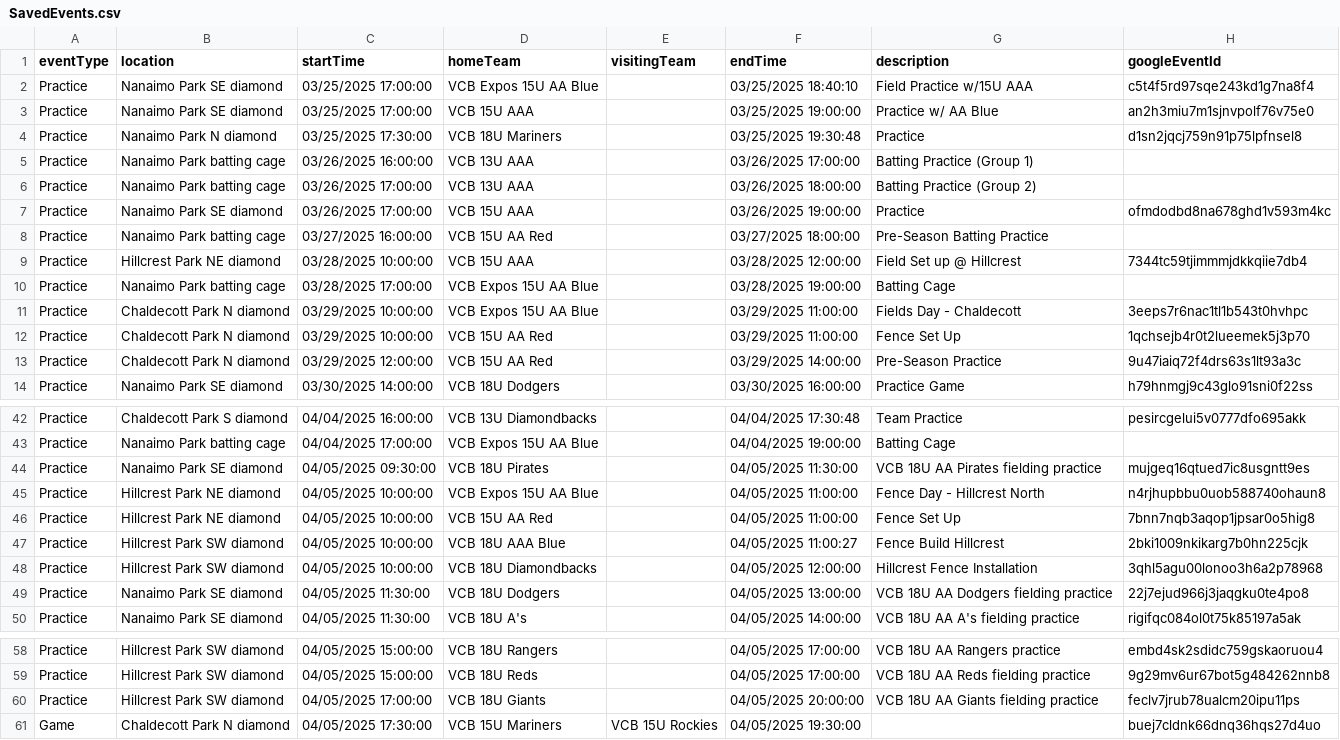
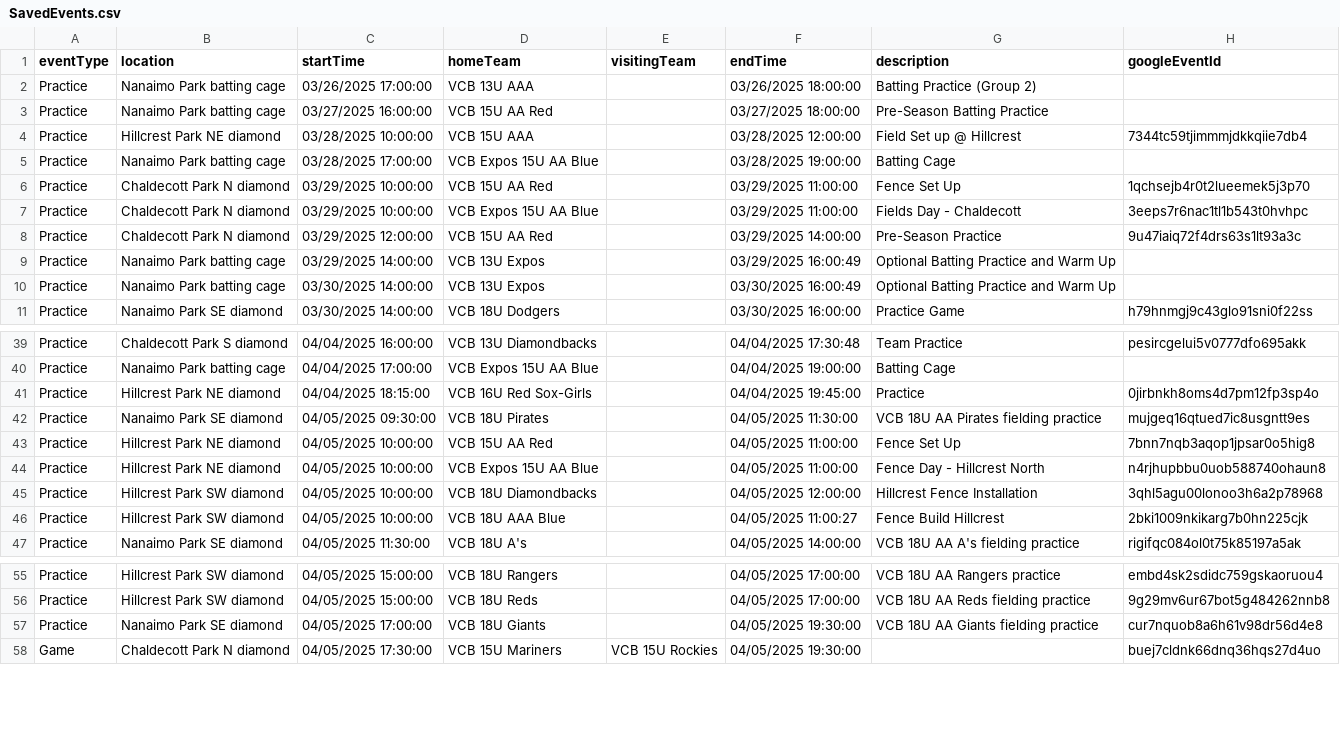
Before and after one commit to JamesFairweather/FieldLocExport, a CSV file: VCB Field Loc Export/SavedEvents.csv, drawn as a sheet; only a part is shown, gaps mark what is left out; the diff covers the shown part only.

Commit message:
Event sync, 3/27/2025 9:20 am

```diff
--- a/VCB Field Loc Export/SavedEvents.csv
+++ b/VCB Field Loc Export/SavedEvents.csv
@@ -1,8 +1,3 @@
 eventType,location,startTime,homeTeam,visitingTeam,endTime,description,googleEventId
-Practice,Nanaimo Park SE diamond,03/25/2025 17:00:00,VCB Expos 15U AA Blue,,03/25/2025 18:40:10,Field Practice w/15U AAA,c5t4f5rd97sqe243kd1g7na8f4
-Practice,Nanaimo Park SE diamond,03/25/2025 17:00:00,VCB 15U AAA,,03/25/2025 19:00:00,Practice w/ AA Blue,an2h3miu7m1sjnvpolf76v75e0
-Practice,Nanaimo Park N diamond,03/25/2025 17:30:00,VCB 18U Mariners,,03/25/2025 19:30:48,Practice,d1sn2jqcj759n91p75lpfnsel8
-Practice,Nanaimo Park batting cage,03/26/2025 16:00:00,VCB 13U AAA,,03/26/2025 17:00:00,Batting Practice (Group 1),
 Practice,Nanaimo Park batting cage,03/26/2025 17:00:00,VCB 13U AAA,,03/26/2025 18:00:00,Batting Practice (Group 2),
-Practice,Nanaimo Park SE diamond,03/26/2025 17:00:00,VCB 15U AAA,,03/26/2025 19:00:00,Practice,ofmdodbd8na678ghd1v593m4kc
 Practice,Nanaimo Park batting cage,03/27/2025 16:00:00,VCB 15U AA Red,,03/27/2025 18:00:00,Pre-Season Batting Practice,
@@ -10,5 +5,7 @@ Practice,Hillcrest Park NE diamond,03/28/2025 10:00:00,VCB 15U AAA,,03/28/2025 1
 Practice,Nanaimo Park batting cage,03/28/2025 17:00:00,VCB Expos 15U AA Blue,,03/28/2025 19:00:00,Batting Cage,
+Practice,Chaldecott Park N diamond,03/29/2025 10:00:00,VCB 15U AA Red,,03/29/2025 11:00:00,Fence Set Up,1qchsejb4r0t2lueemek5j3p70
 Practice,Chaldecott Park N diamond,03/29/2025 10:00:00,VCB Expos 15U AA Blue,,03/29/2025 11:00:00,Fields Day - Chaldecott,3eeps7r6nac1tl1b543t0hvhpc
-Practice,Chaldecott Park N diamond,03/29/2025 10:00:00,VCB 15U AA Red,,03/29/2025 11:00:00,Fence Set Up,1qchsejb4r0t2lueemek5j3p70
 Practice,Chaldecott Park N diamond,03/29/2025 12:00:00,VCB 15U AA Red,,03/29/2025 14:00:00,Pre-Season Practice,9u47iaiq72f4drs63s1lt93a3c
+Practice,Nanaimo Park batting cage,03/29/2025 14:00:00,VCB 13U Expos,,03/29/2025 16:00:49,Optional Batting Practice and Warm Up,
+Practice,Nanaimo Park batting cage,03/30/2025 14:00:00,VCB 13U Expos,,03/30/2025 16:00:49,Optional Batting Practice and Warm Up,
 Practice,Nanaimo Park SE diamond,03/30/2025 14:00:00,VCB 18U Dodgers,,03/30/2025 16:00:00,Practice Game,h79hnmgj9c43glo91sni0f22ss
@@ -43,8 +40,8 @@ Practice,Chaldecott Park S diamond,04/04/2025 16:00:00,VCB 13U Diamondbacks,,04/
 Practice,Nanaimo Park batting cage,04/04/2025 17:00:00,VCB Expos 15U AA Blue,,04/04/2025 19:00:00,Batting Cage,
+Practice,Hillcrest Park NE diamond,04/04/2025 18:15:00,VCB 16U Red Sox-Girls,,04/04/2025 19:45:00,Practice,0jirbnkh8oms4d7pm12fp3sp4o
 Practice,Nanaimo Park SE diamond,04/05/2025 09:30:00,VCB 18U Pirates,,04/05/2025 11:30:00,VCB 18U AA Pirates fielding practice,mujgeq16qtued7ic8usgntt9es
+Practice,Hillcrest Park NE diamond,04/05/2025 10:00:00,VCB 15U AA Red,,04/05/2025 11:00:00,Fence Set Up,7bnn7nqb3aqop1jpsar0o5hig8
 Practice,Hillcrest Park NE diamond,04/05/2025 10:00:00,VCB Expos 15U AA Blue,,04/05/2025 11:00:00,Fence Day - Hillcrest North,n4rjhupbbu0uob588740ohaun8
-Practice,Hillcrest Park NE diamond,04/05/2025 10:00:00,VCB 15U AA Red,,04/05/2025 11:00:00,Fence Set Up,7bnn7nqb3aqop1jpsar0o5hig8
+Practice,Hillcrest Park SW diamond,04/05/2025 10:00:00,VCB 18U Diamondbacks,,04/05/2025 12:00:00,Hillcrest Fence Installation,3qhl5agu00lonoo3h6a2p78968
 Practice,Hillcrest Park SW diamond,04/05/2025 10:00:00,VCB 18U AAA Blue,,04/05/2025 11:00:27,Fence Build Hillcrest,2bki1009nkikarg7b0hn225cjk
-Practice,Hillcrest Park SW diamond,04/05/2025 10:00:00,VCB 18U Diamondbacks,,04/05/2025 12:00:00,Hillcrest Fence Installation,3qhl5agu00lonoo3h6a2p78968
-Practice,Nanaimo Park SE diamond,04/05/2025 11:30:00,VCB 18U Dodgers,,04/05/2025 13:00:00,VCB 18U AA Dodgers fielding practice,22j7ejud966j3jaqgku0te4po8
 Practice,Nanaimo Park SE diamond,04/05/2025 11:30:00,VCB 18U A's,,04/05/2025 14:00:00,VCB 18U AA A's fielding practice,rigifqc084ol0t75k85197a5ak
@@ -59,3 +56,3 @@ Practice,Hillcrest Park SW diamond,04/05/2025 15:00:00,VCB 18U Rangers,,04/05/20
 Practice,Hillcrest Park SW diamond,04/05/2025 15:00:00,VCB 18U Reds,,04/05/2025 17:00:00,VCB 18U AA Reds fielding practice,9g29mv6ur67bot5g484262nnb8
-Practice,Hillcrest Park SW diamond,04/05/2025 17:00:00,VCB 18U Giants,,04/05/2025 20:00:00,VCB 18U AA Giants fielding practice,feclv7jrub78ualcm20ipu11ps
+Practice,Nanaimo Park SE diamond,04/05/2025 17:00:00,VCB 18U Giants,,04/05/2025 19:30:00,VCB 18U AA Giants fielding practice,cur7nquob8a6h61v98dr56d4e8
 Game,Chaldecott Park N diamond,04/05/2025 17:30:00,VCB 15U Mariners,VCB 15U Rockies,04/05/2025 19:30:00,,buej7cldnk66dnq36hqs27d4uo
```
Also changed, not shown: 19 moved rows elsewhere in this file.
